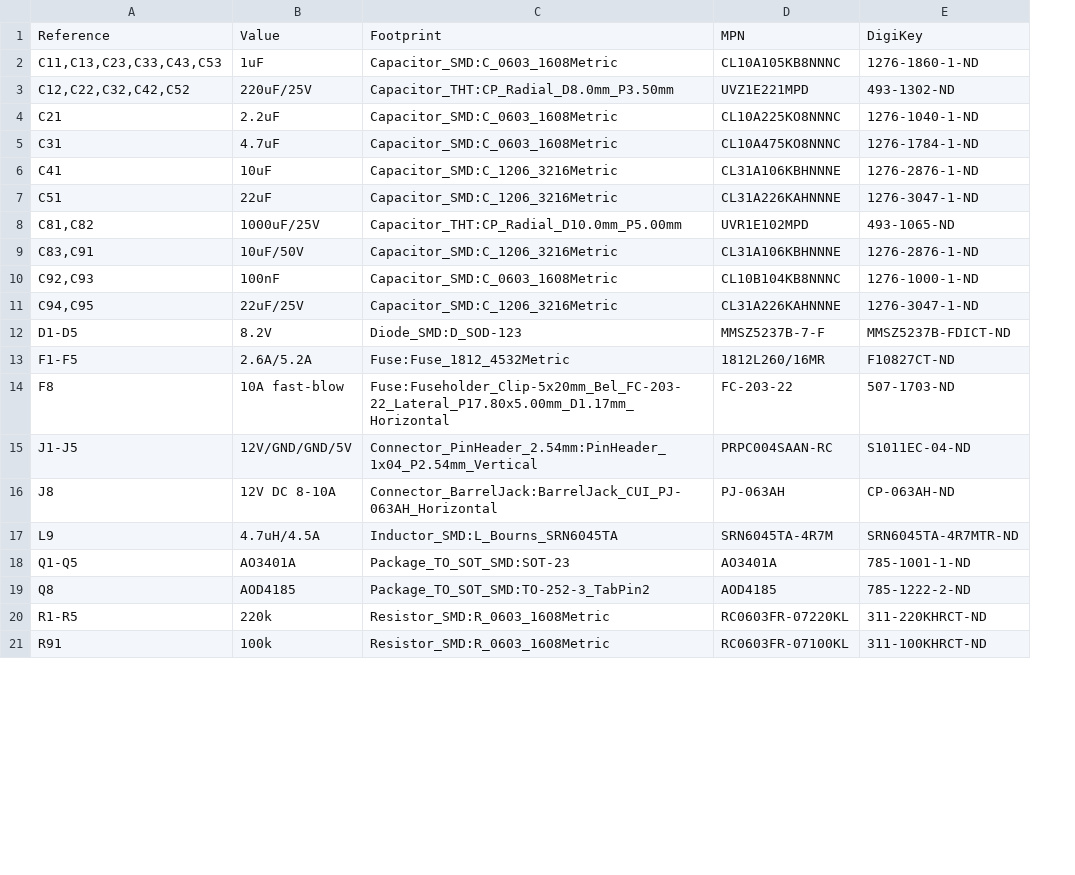
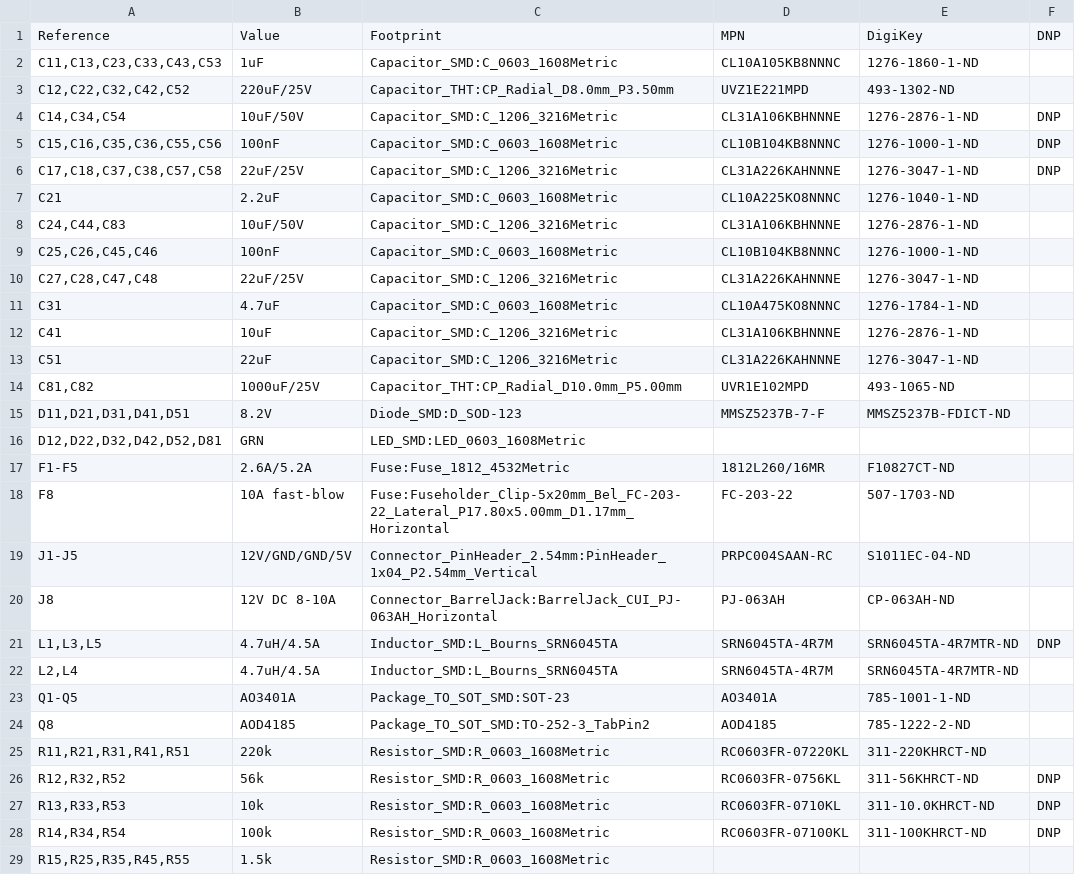
Before and after one commit to mattibmt98/Sata-Multiplier-power-supply, a CSV file: kicad/bom.csv, drawn as a sheet; only a part is shown; removed rows and columns are numbered as before the commit, all else as after; the diff covers the shown part only; the diff names each change by its address in the sheet, - before the commit and + after, or states it on an @@ line.

```diff
--- a/kicad/bom.csv
+++ b/kicad/bom.csv
+column F, row 1: DNP; row 28: DNP
+row 4: C14,C34,C54 | 10uF/50V | Capacitor_SMD:C_1206_3216Metric | CL31A106KBHNNNE | 1276-2876-1-ND | DNP
+row 5: C15,C16,C35,C36,C55,C56 | 100nF | Capacitor_SMD:C_0603_1608Metric | CL10B104KB8NNNC | 1276-1000-1-ND | DNP
+row 6: C17,C18,C37,C38,C57,C58 | 22uF/25V | Capacitor_SMD:C_1206_3216Metric | CL31A226KAHNNNE | 1276-3047-1-ND | DNP
+row 8: C24,C44,C83 | 10uF/50V | Capacitor_SMD:C_1206_3216Metric | CL31A106KBHNNNE | 1276-2876-1-ND
+row 9: C25,C26,C45,C46 | 100nF | Capacitor_SMD:C_0603_1608Metric | CL10B104KB8NNNC | 1276-1000-1-ND
+row 10: C27,C28,C47,C48 | 22uF/25V | Capacitor_SMD:C_1206_3216Metric | CL31A226KAHNNNE | 1276-3047-1-ND
-row 9: C83,C91 | 10uF/50V | Capacitor_SMD:C_1206_3216Metric | CL31A106KBHNNNE | 1276-2876-1-ND
-row 10: C92,C93 | 100nF | Capacitor_SMD:C_0603_1608Metric | CL10B104KB8NNNC | 1276-1000-1-ND
-row 11: C94,C95 | 22uF/25V | Capacitor_SMD:C_1206_3216Metric | CL31A226KAHNNNE | 1276-3047-1-ND
-A15: D1-D5
+A15: D11,D21,D31,D41,D51
+row 16: D12,D22,D32,D42,D52,D81 | GRN | LED_SMD:LED_0603_1608Metric
+row 21: L1,L3,L5 | 4.7uH/4.5A | Inductor_SMD:L_Bourns_SRN6045TA | SRN6045TA-4R7M | SRN6045TA-4R7MTR-ND | DNP
-A22: L9
+A22: L2,L4
-A25: R1-R5
+A25: R11,R21,R31,R41,R51
+row 26: R12,R32,R52 | 56k | Resistor_SMD:R_0603_1608Metric | RC0603FR-0756KL | 311-56KHRCT-ND | DNP
+row 27: R13,R33,R53 | 10k | Resistor_SMD:R_0603_1608Metric | RC0603FR-0710KL | 311-10.0KHRCT-ND | DNP
-A28: R91
+A28: R14,R34,R54
+row 29: R15,R25,R35,R45,R55 | 1.5k | Resistor_SMD:R_0603_1608Metric
```
Also changed, not shown: 5 added rows and 4 edited cells elsewhere in this file, 20 other files.
